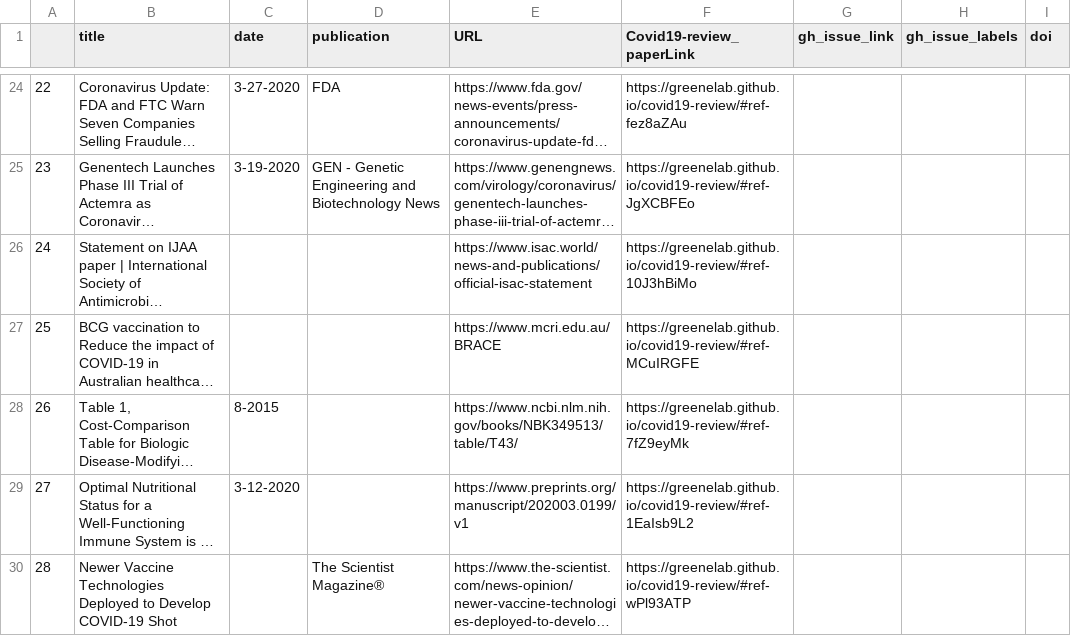
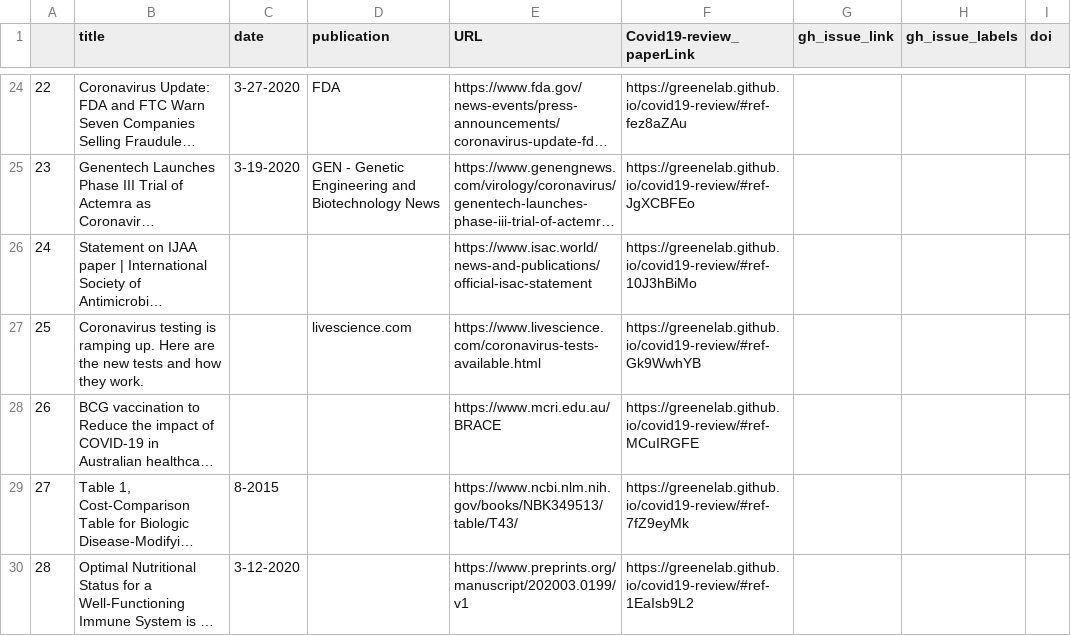
Before and after one commit to greenelab/covid19-review, a TSV file: sources_cross_reference.tsv, drawn as a sheet; only a part is shown, gaps mark what is left out; the shorter side is filled out with more unchanged rows; long unchanged cells end in …; addresses are those after the commit; the diff names each change by its address in the sheet, - before the commit and + after, or states it on an @@ line.

Commit message:
Merge pull request #221 from cbrueffer/metadata-fixes [ci skip]
This build is based on
https://github.com/greenelab/covid19-review/commit/79ae6d9d79ce4dabac8f326ac0564150d567527f.

This commit was created by the following CI build and job:
https://github.com/greenelab/covid19-review/commit/79ae6d9d79ce4dabac8f326ac0564150d567527f/checks
https://github.com/greenelab/covid19-review/runs/79912123

```diff
--- a/sources_cross_reference.tsv
+++ b/sources_cross_reference.tsv
+row 27: 25 | Coronavirus testing is ramping up. Here are the new tests and how they work. |  | livescience.com | https://www.livescience.com/coronavirus-tests-available.html | https://greenelab.github.io/covid19-review/#ref-Gk9WwhYB
@@ column A renumbered from row 28 down @@
```
Also changed, not shown: 5 other files.
